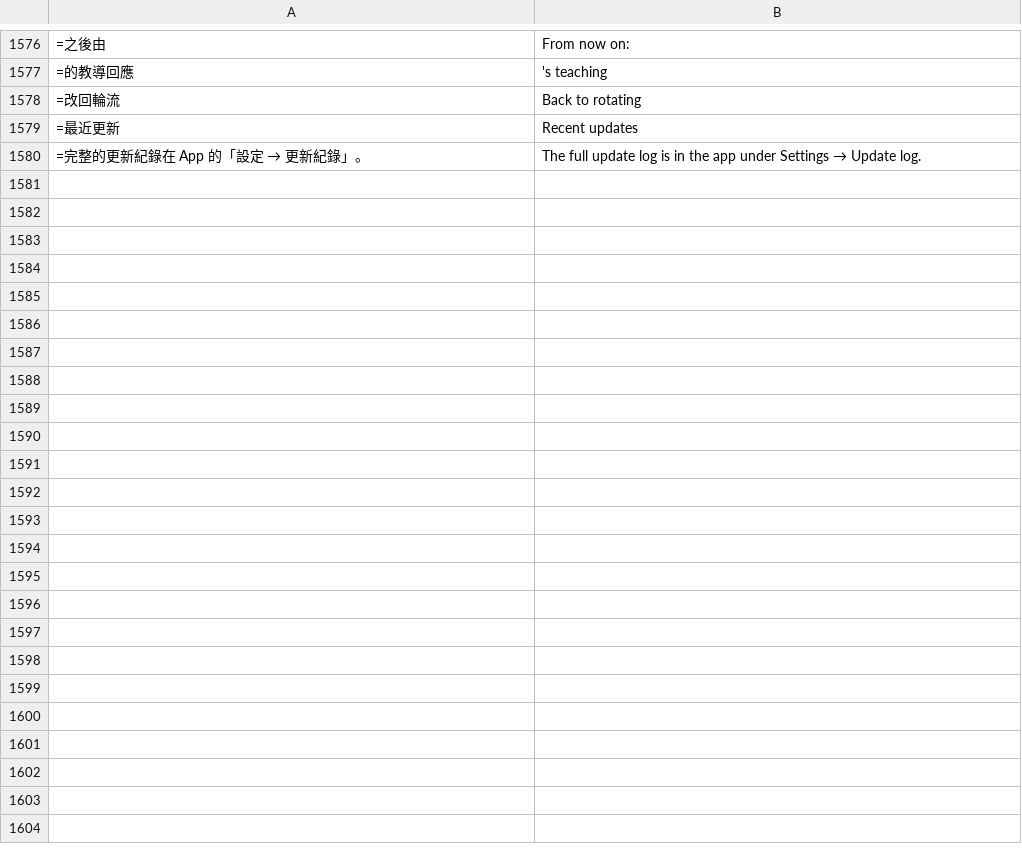
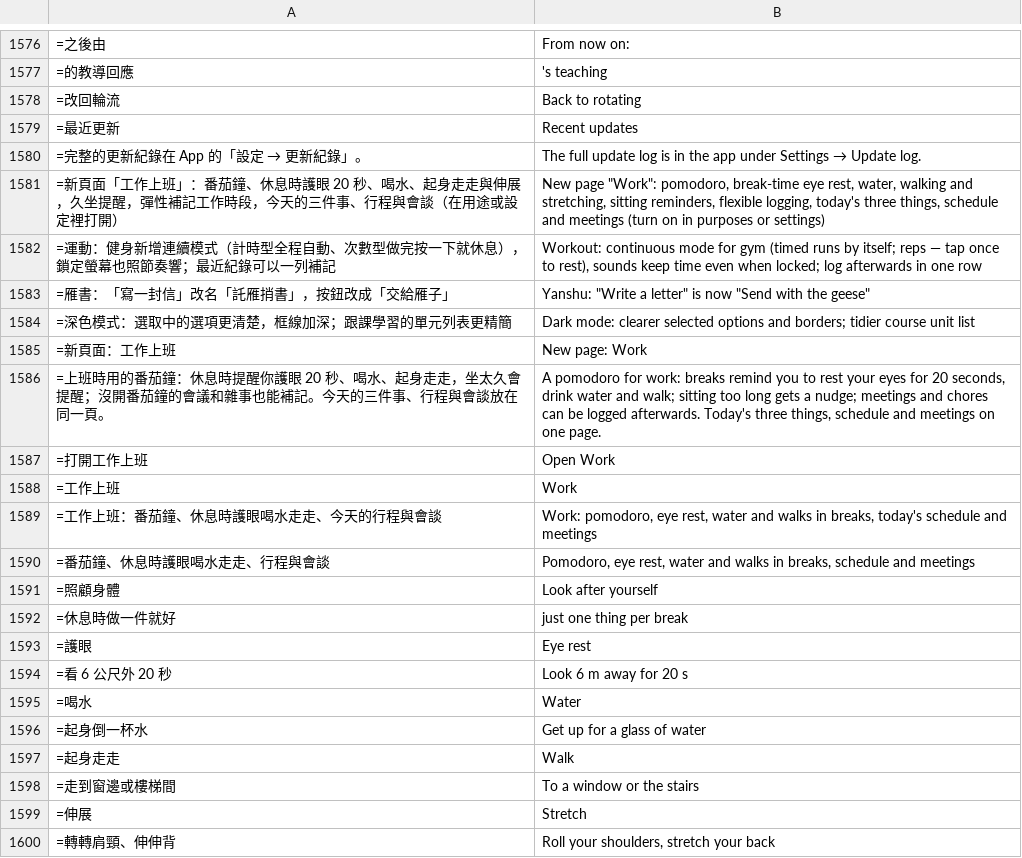
Before and after one commit to chuanchishi-cmyk/daily-practice, a TSV file: tools/i18n/en8.tsv, drawn as a sheet; only a part is shown, gaps mark what is left out; the diff covers the shown part only; the diff names each change by its address in the sheet, - before the commit and + after, or states it on an @@ line.

```diff
--- a/tools/i18n/en8.tsv
+++ b/tools/i18n/en8.tsv
+row 1581: =新頁面「工作上班」：番茄鐘、休息時護眼 20 秒、喝水、起身走走與伸展，久坐提醒，彈性補記工作時段，今天的三件事、行程與會談（在用途或設定裡打開） | New page "Work": pomodoro, break-time eye rest, water, walking and stretching, sitting reminders, flexible logging, today's three things, schedule and meetings (turn on in purposes or settings)
+row 1582: =運動：健身新增連續模式（計時型全程自動、次數型做完按一下就休息），鎖定螢幕也照節奏響；最近紀錄可以一列補記 | Workout: continuous mode for gym (timed runs by itself; reps — tap once to rest), sounds keep time even when locked; log afterwards in one row
+row 1583: =雁書：「寫一封信」改名「託雁捎書」，按鈕改成「交給雁子」 | Yanshu: "Write a letter" is now "Send with the geese"
+row 1584: =深色模式：選取中的選項更清楚，框線加深；跟課學習的單元列表更精簡 | Dark mode: clearer selected options and borders; tidier course unit list
+row 1585: =新頁面：工作上班 | New page: Work
+row 1586: =上班時用的番茄鐘：休息時提醒你護眼 20 秒、喝水、起身走走，坐太久會提醒；沒開番茄鐘的會議和雜事也能補記。今天的三件事、行程與會談放在同一頁。 | A pomodoro for work: breaks remind you to rest your eyes for 20 seconds, drink water and walk; sitting too long gets a nudge; meetings and chores can be logged afterwards. Today's three things, schedule and meetings on one page.
+row 1587: =打開工作上班 | Open Work
+row 1588: =工作上班 | Work
+row 1589: =工作上班：番茄鐘、休息時護眼喝水走走、今天的行程與會談 | Work: pomodoro, eye rest, water and walks in breaks, today's schedule and meetings
+row 1590: =番茄鐘、休息時護眼喝水走走、行程與會談 | Pomodoro, eye rest, water and walks in breaks, schedule and meetings
+row 1591: =照顧身體 | Look after yourself
+row 1592: =休息時做一件就好 | just one thing per break
+row 1593: =護眼 | Eye rest
+row 1594: =看 6 公尺外 20 秒 | Look 6 m away for 20 s
+row 1595: =喝水 | Water
+row 1596: =起身倒一杯水 | Get up for a glass of water
+row 1597: =起身走走 | Walk
+row 1598: =走到窗邊或樓梯間 | To a window or the stairs
+row 1599: =伸展 | Stretch
+row 1600: =轉轉肩頸、伸伸背 | Roll your shoulders, stretch your back
```
Also changed, not shown: 63 added rows elsewhere in this file, 11 other files.
